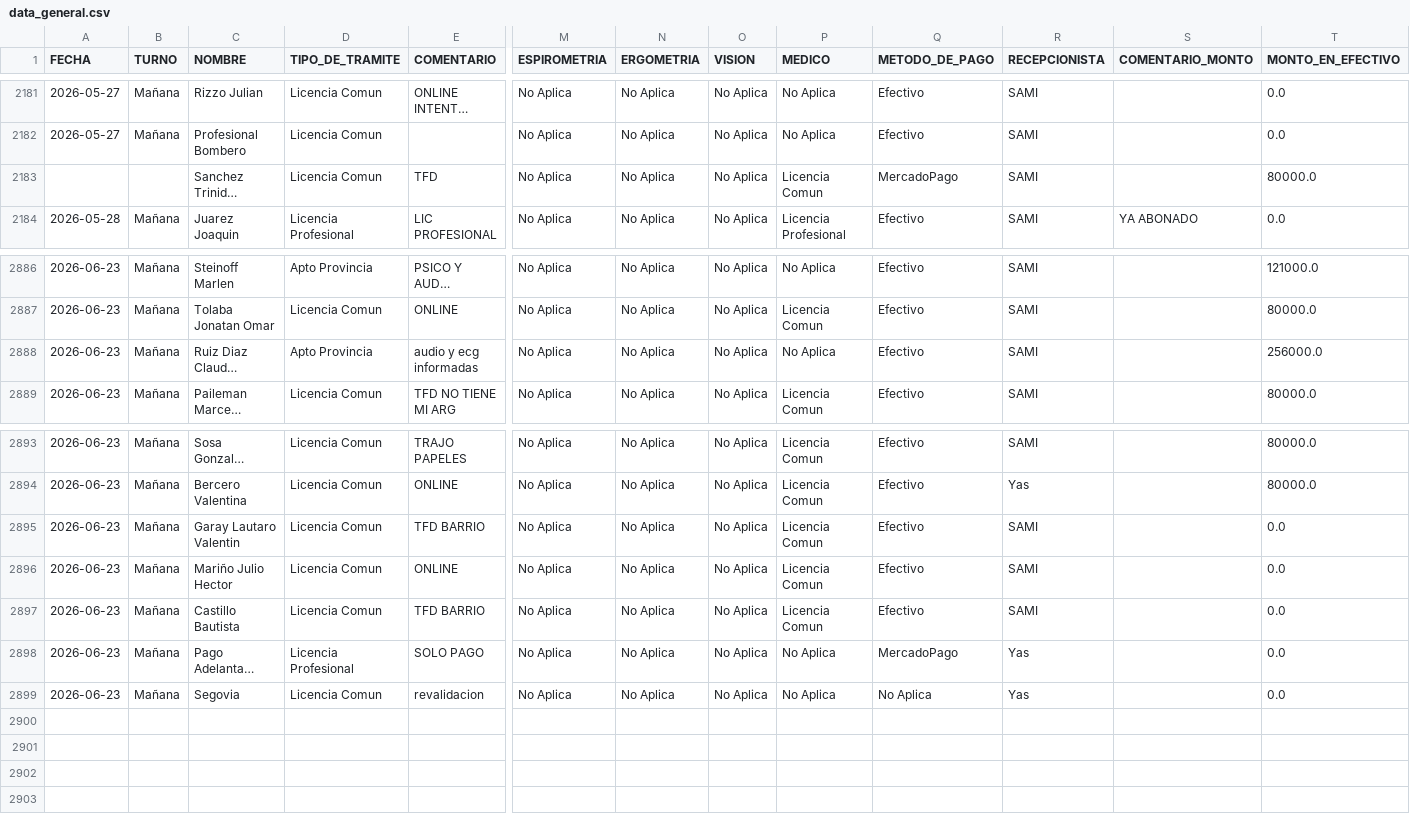
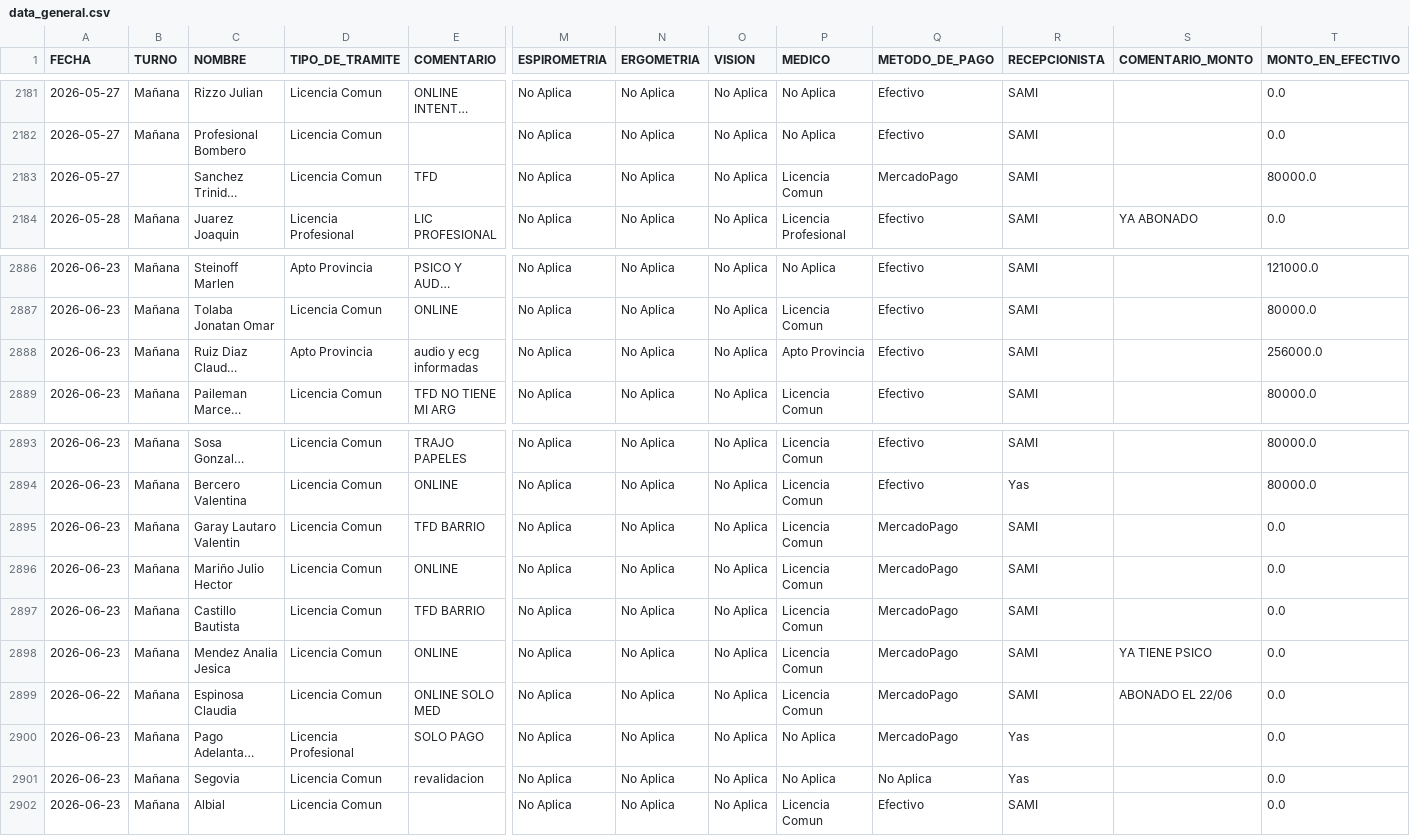
Before and after one commit to marianellaveronicacarrasco/signos_analisis_excel, a CSV file: data_general.csv, drawn as a sheet; only a part is shown, gaps mark what is left out; long unchanged cells end in …; rows hold the shown columns only; the diff covers the shown part only; the diff names each change by its address in the sheet, - before the commit and + after, or states it on an @@ line.

```diff
--- a/data_general.csv
+++ b/data_general.csv
-A2183 (FECHA): (empty)
+A2183 (FECHA): 2026-05-27
-P2888 (MEDICO): No Aplica
+P2888 (MEDICO): Apto Provincia
-Q2895:Q2897 (METODO_DE_PAGO): Efectivo
+Q2895:Q2897 (METODO_DE_PAGO): MercadoPago
+row 2898: 2026-06-23 | Mañana | Mendez Analia Jesica | Licencia Comun | ONLINE | No Aplica | No Aplica | No Aplica | Licencia Comun | MercadoPago | SAMI | YA TIENE PSICO | 0.0
+row 2899: 2026-06-22 | Mañana | Espinosa Claudia | Licencia Comun | ONLINE SOLO MED | No Aplica | No Aplica | No Aplica | Licencia Comun | MercadoPago | SAMI | ABONADO EL 22/06 | 0.0
+row 2902: 2026-06-23 | Mañana | Albial | Licencia Comun |  | No Aplica | No Aplica | No Aplica | Licencia Comun | Efectivo | SAMI |  | 0.0
```
Also changed, not shown: 38 edited cells elsewhere in this file, data_papeles.csv.
